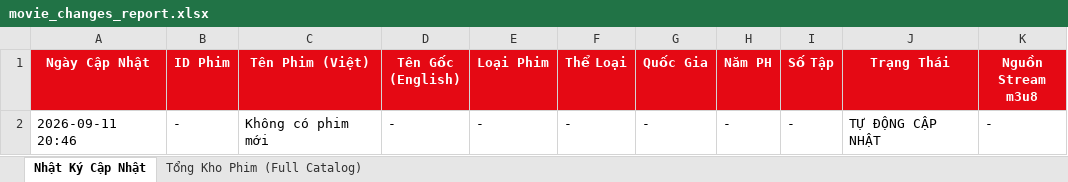
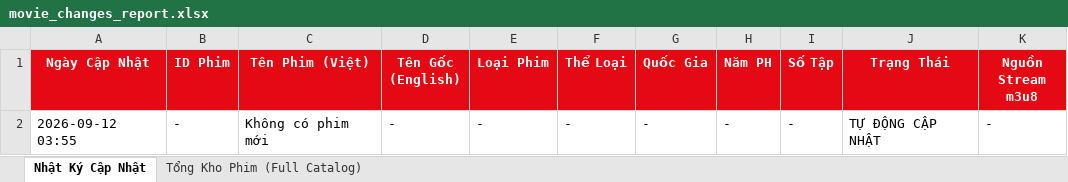
Before and after one commit to exorcisthb/Phim, an Excel workbook: movie_changes_report.xlsx, sheet Nhật Ký Cập Nhật, drawn as a sheet; values as stored, in another font and other column widths than the file's, no borders; the diff names each change by its address in the sheet, - before the commit and + after, or states it on an @@ line.

```diff
--- a/movie_changes_report.xlsx (sheet Nhật Ký Cập Nhật)
+++ b/movie_changes_report.xlsx (sheet Nhật Ký Cập Nhật)
-A2 (Ngày Cập Nhật): 2026-09-11 20:46
+A2 (Ngày Cập Nhật): 2026-09-12 03:55
```
Also changed, not shown: 1 other file.
